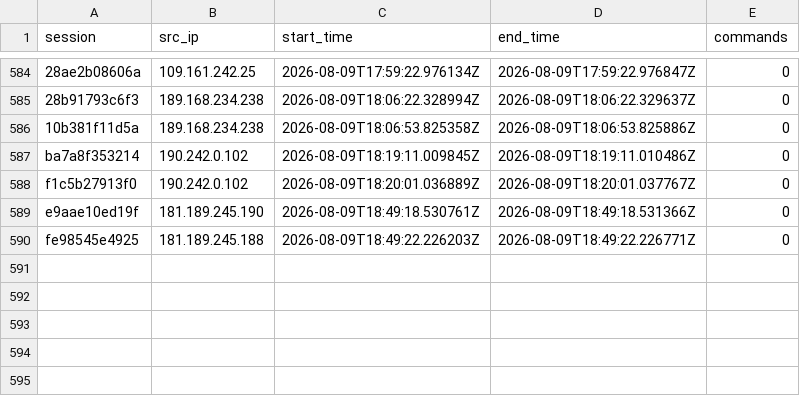
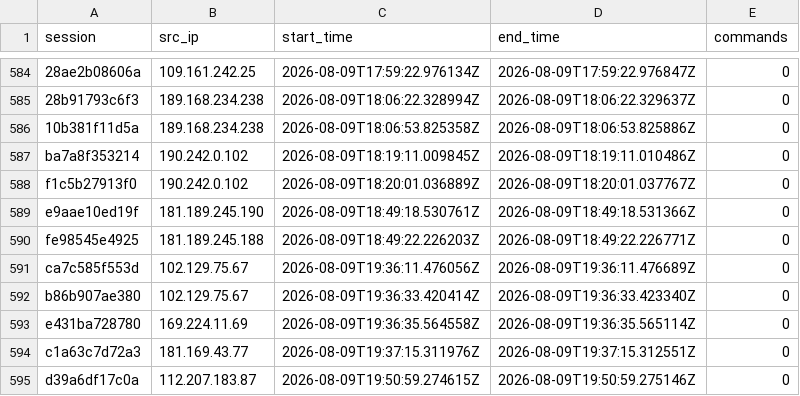
Before and after one commit to Prabhath-de/AWS_Honeypot, a CSV file: data/processed/session_summary.csv, drawn as a sheet; only a part is shown, gaps mark what is left out.

```diff
--- a/data/processed/session_summary.csv
+++ b/data/processed/session_summary.csv
@@ -590 +590,6 @@ e9aae10ed19f,181.189.245.190,2026-08-09T18:49:18.530761Z,2026-08-09T18:49:18.531
 fe98545e4925,181.189.245.188,2026-08-09T18:49:22.226203Z,2026-08-09T18:49:22.226771Z,0
+ca7c585f553d,102.129.75.67,2026-08-09T19:36:11.476056Z,2026-08-09T19:36:11.476689Z,0
+b86b907ae380,102.129.75.67,2026-08-09T19:36:33.420414Z,2026-08-09T19:36:33.423340Z,0
+e431ba728780,169.224.11.69,2026-08-09T19:36:35.564558Z,2026-08-09T19:36:35.565114Z,0
+c1a63c7d72a3,181.169.43.77,2026-08-09T19:37:15.311976Z,2026-08-09T19:37:15.312551Z,0
+d39a6df17c0a,112.207.183.87,2026-08-09T19:50:59.274615Z,2026-08-09T19:50:59.275146Z,0
```
Also changed, not shown: data/processed/geoip_asn.csv, 3 other files.
